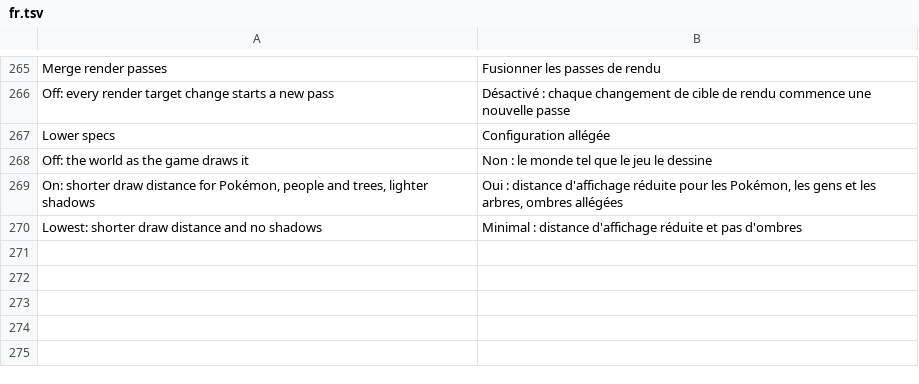
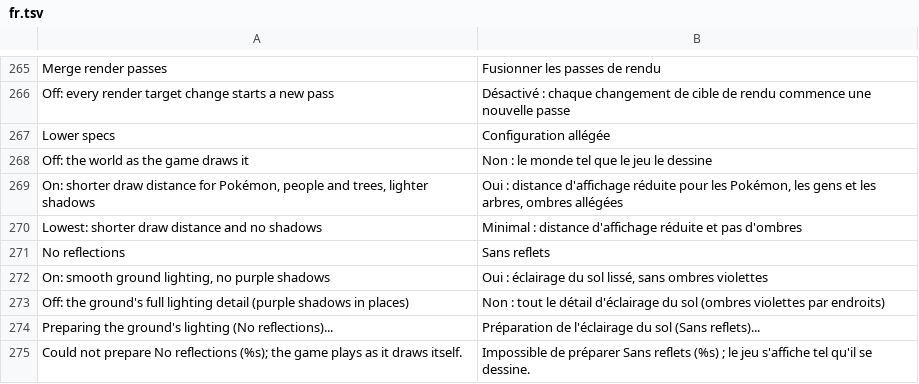
Before and after one commit to simipoB/Arceus-Native-Android, a TSV file: dm/android/app/assets/lang/fr.tsv, drawn as a sheet; only a part is shown, gaps mark what is left out.

```diff
--- a/dm/android/app/assets/lang/fr.tsv
+++ b/dm/android/app/assets/lang/fr.tsv
@@ -270 +270,6 @@ On: shorter draw distance for Pokémon, people and trees, lighter shadows	Oui :
 Lowest: shorter draw distance and no shadows	Minimal : distance d'affichage réduite et pas d'ombres
+No reflections	Sans reflets
+On: smooth ground lighting, no purple shadows	Oui : éclairage du sol lissé, sans ombres violettes
+Off: the ground's full lighting detail (purple shadows in places)	Non : tout le détail d'éclairage du sol (ombres violettes par endroits)
+Preparing the ground's lighting (No reflections)...	Préparation de l'éclairage du sol (Sans reflets)...
+Could not prepare No reflections (%s); the game plays as it draws itself.	Impossible de préparer Sans reflets (%s) ; le jeu s'affiche tel qu'il se dessine.
```
Also changed, not shown: dm/android/app/assets/lang/es.tsv, dm/android/app/assets/lang/ja.tsv, 10 other files.
